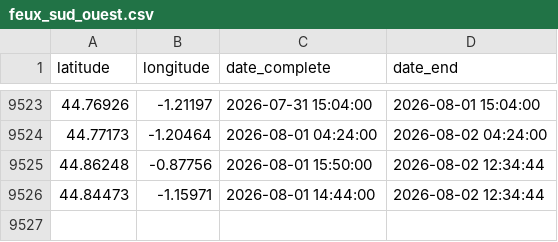
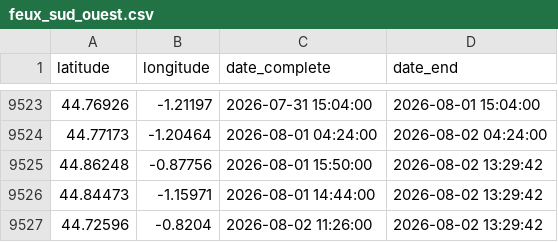
Before and after one commit to valentinstr/carte_auto_feux_2026, a CSV file: data/output/feux NASA/feux_sud_ouest.csv, drawn as a sheet; only a part is shown, gaps mark what is left out.

```diff
--- a/data/output/feux NASA/feux_sud_ouest.csv
+++ b/data/output/feux NASA/feux_sud_ouest.csv
@@ -9524,3 +9524,4 @@ latitude,longitude,date_complete,date_end
 44.77173,-1.20464,2026-08-01 04:24:00,2026-08-02 04:24:00
-44.86248,-0.87756,2026-08-01 15:50:00,2026-08-02 12:34:44
-44.84473,-1.15971,2026-08-01 14:44:00,2026-08-02 12:34:44
+44.86248,-0.87756,2026-08-01 15:50:00,2026-08-02 13:29:42
+44.84473,-1.15971,2026-08-01 14:44:00,2026-08-02 13:29:42
+44.72596,-0.8204,2026-08-02 11:26:00,2026-08-02 13:29:42
```
